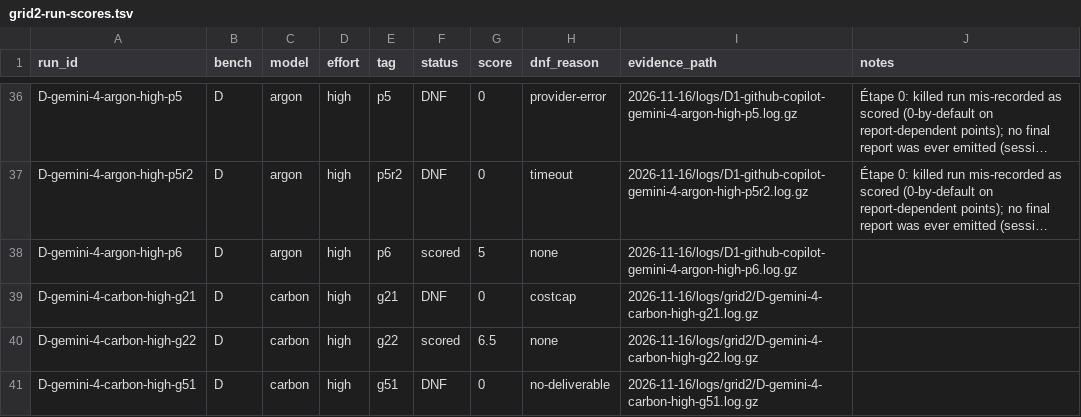
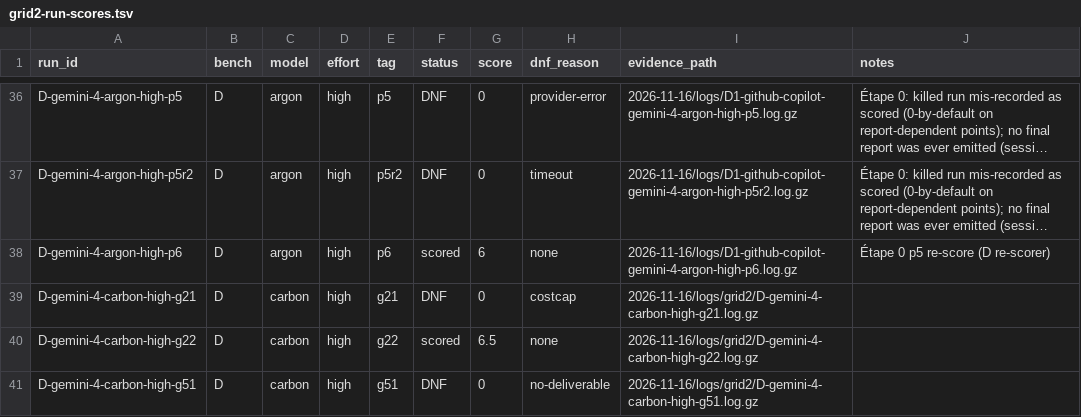
Before and after one commit to rakiz/dev-workflow-kit, a TSV file: evals/2026-11-16/grid2-run-scores.tsv, drawn as a sheet; only a part is shown, gaps mark what is left out; long unchanged cells end in …; the diff covers the shown part only; the diff names each change by its address in the sheet, - before the commit and + after, or states it on an @@ line.

```diff
--- a/evals/2026-11-16/grid2-run-scores.tsv
+++ b/evals/2026-11-16/grid2-run-scores.tsv
-G38 (score): 5
+G38 (score): 6
-J38 (notes): (empty)
+J38 (notes): Étape 0 p5 re-score (D re-scorer)
```
Also changed, not shown: 37 edited cells elsewhere in this file, evals/2026-11-16/grid2-scores.csv, evals/2026-11-16/panel-scores.csv, 2 other files.
